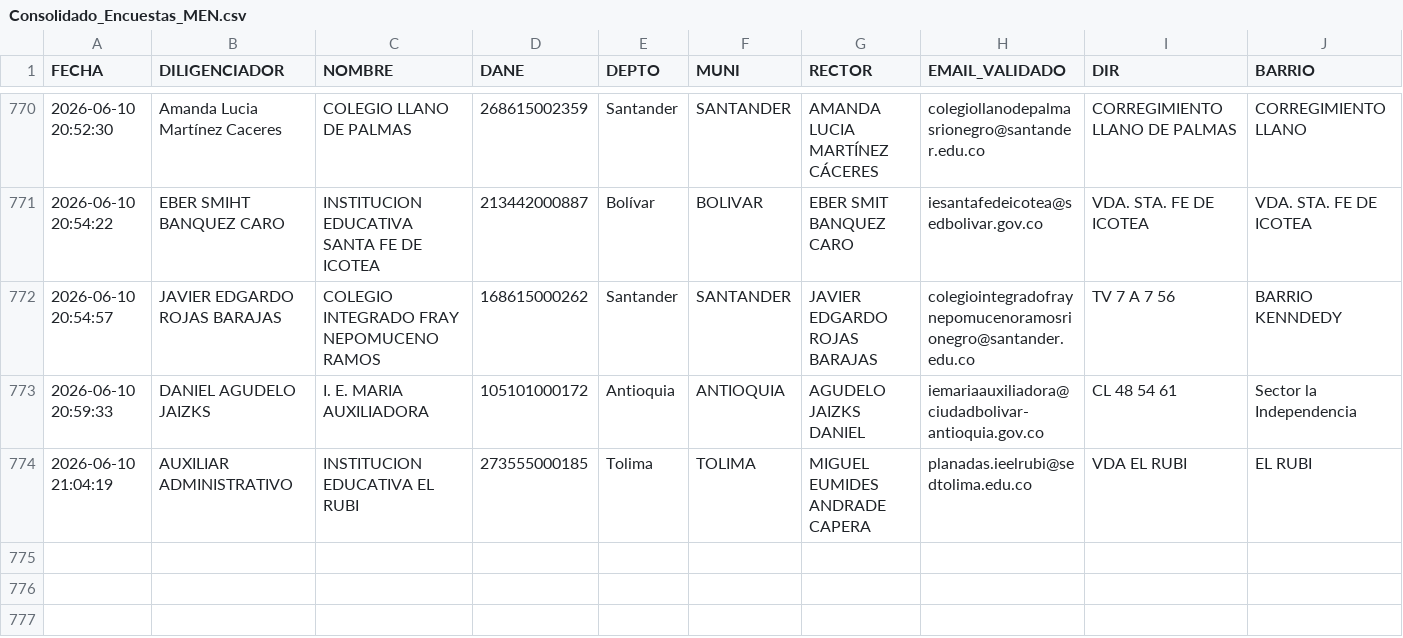
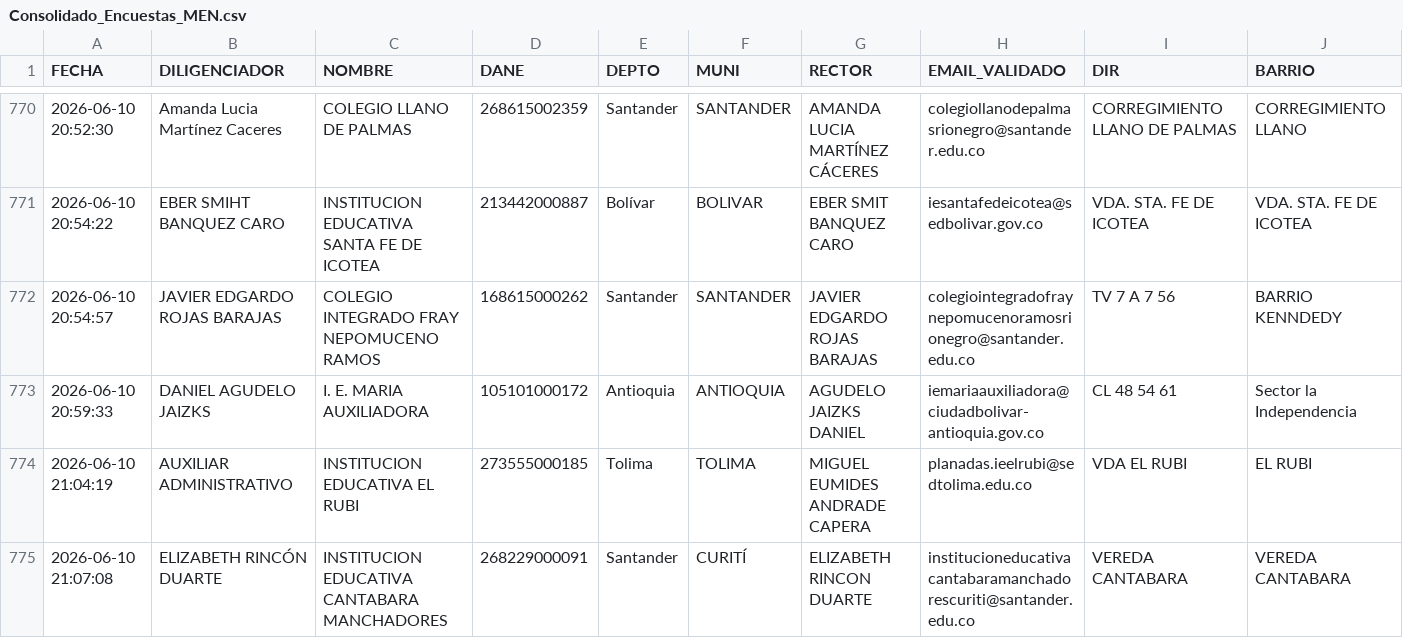
Before and after one commit to maoreyc-sketch/Encuesta_Calidad, a CSV file: Consolidado_Encuestas_MEN.csv, drawn as a sheet; only a part is shown, gaps mark what is left out; rows hold the shown columns only; the diff names each change by its address in the sheet, - before the commit and + after, or states it on an @@ line.

Commit message:
Encuesta registrada 2026-06-10 21:07

```diff
--- a/Consolidado_Encuestas_MEN.csv
+++ b/Consolidado_Encuestas_MEN.csv
+row 775: 2026-06-10 21:07:08 | ELIZABETH RINCÓN DUARTE | INSTITUCION EDUCATIVA CANTABARA MANCHADORES | 268229000091 | Santander | CURITÍ | ELIZABETH RINCON DUARTE | institucioneducativacantabaramanchadorescuriti@santander.edu.co | VEREDA CANTABARA | VEREDA CANTABARA
```
